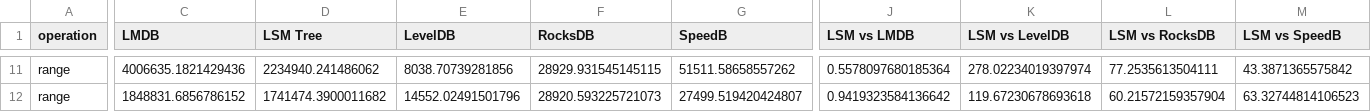
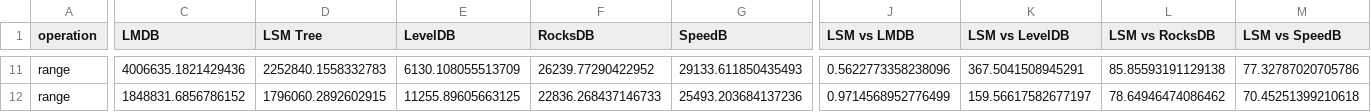
Before and after one commit to bsbodden/barudb, a CSV file: sota/visualizations/speedup_report.csv, drawn as a sheet; only a part is shown, gaps mark what is left out; the diff covers the shown part only; the diff names each change by its address in the sheet, - before the commit and + after, or states it on an @@ line.

```diff
--- a/sota/visualizations/speedup_report.csv
+++ b/sota/visualizations/speedup_report.csv
-D11 (LSM Tree): 2234940.241486062
+D11 (LSM Tree): 2252840.1558332783
-E11 (LevelDB): 8038.70739281856
+E11 (LevelDB): 6130.108055513709
-F11 (RocksDB): 28929.931545145115
+F11 (RocksDB): 26239.77290422952
-G11 (SpeedB): 51511.58658557262
+G11 (SpeedB): 29133.611850435493
-J11 (LSM vs LMDB): 0.5578097680185364
+J11 (LSM vs LMDB): 0.5622773358238096
-K11 (LSM vs LevelDB): 278.02234019397974
+K11 (LSM vs LevelDB): 367.5041508945291
-L11 (LSM vs RocksDB): 77.2535613504111
+L11 (LSM vs RocksDB): 85.85593191129138
-M11 (LSM vs SpeedB): 43.3871365575842
+M11 (LSM vs SpeedB): 77.32787020705786
-D12 (LSM Tree): 1741474.3900011682
+D12 (LSM Tree): 1796060.2892602915
-E12 (LevelDB): 14552.02491501796
+E12 (LevelDB): 11255.89605663125
-F12 (RocksDB): 28920.593225721073
+F12 (RocksDB): 22836.268437146733
-G12 (SpeedB): 27499.519420424807
+G12 (SpeedB): 25493.203684137236
-J12 (LSM vs LMDB): 0.9419323584136642
+J12 (LSM vs LMDB): 0.9714568952776499
-K12 (LSM vs LevelDB): 119.67230678693618
+K12 (LSM vs LevelDB): 159.56617582677197
-L12 (LSM vs RocksDB): 60.21572159357904
+L12 (LSM vs RocksDB): 78.64946474086462
-M12 (LSM vs SpeedB): 63.32744814106523
+M12 (LSM vs SpeedB): 70.45251399210618
```
Also changed, not shown: 2 added rows, 2 removed rows and 59 edited cells elsewhere in this file, 21 other files.
